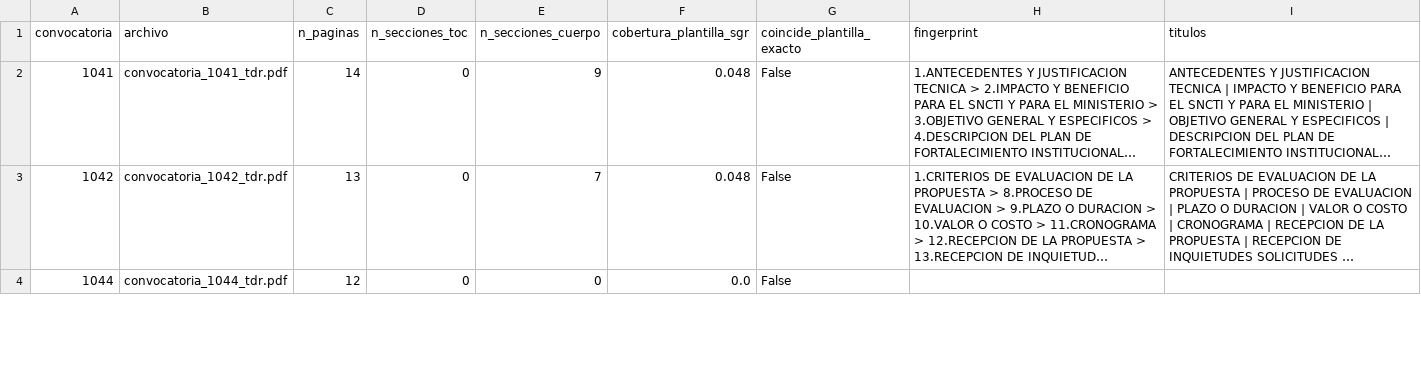
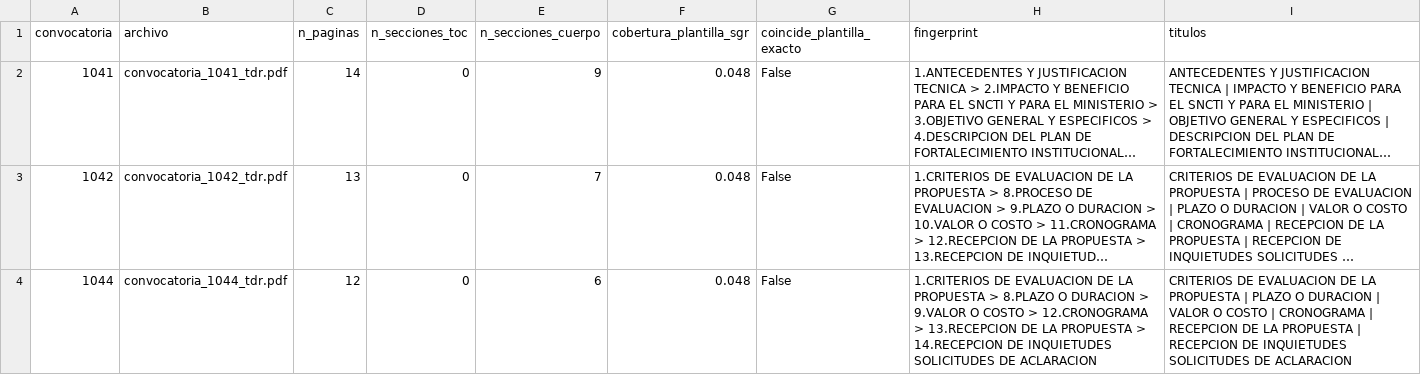
Before and after one commit to WhiterBy1/convocaur, a CSV file: data/processed/minciencias/secciones/estructura_comparacion.csv, drawn as a sheet; only a part is shown; long unchanged cells end in …; the diff covers the shown part only; the diff names each change by its address in the sheet, - before the commit and + after, or states it on an @@ line.

```diff
--- a/data/processed/minciencias/secciones/estructura_comparacion.csv
+++ b/data/processed/minciencias/secciones/estructura_comparacion.csv
-E4 (n_secciones_cuerpo): 0
+E4 (n_secciones_cuerpo): 6
-F4 (cobertura_plantilla_sgr): 0.0
+F4 (cobertura_plantilla_sgr): 0.048
-H4 (fingerprint): (empty)
+H4 (fingerprint): 1.CRITERIOS DE EVALUACION DE LA PROPUESTA > 8.PLAZO O DURACION > 9.VALOR O COSTO > 12.CRONOGRAMA > 13.RECEPCION DE LA PROPUESTA > 14.RECEPCION DE INQUIETUDES SOLICITUDES DE ACLARACION
-I4 (titulos): (empty)
+I4 (titulos): CRITERIOS DE EVALUACION DE LA PROPUESTA | PLAZO O DURACION | VALOR O COSTO | CRONOGRAMA | RECEPCION DE LA PROPUESTA | RECEPCION DE INQUIETUDES SOLICITUDES DE ACLARACION
```
Also changed, not shown: 23 edited cells elsewhere in this file, 10 other files.
